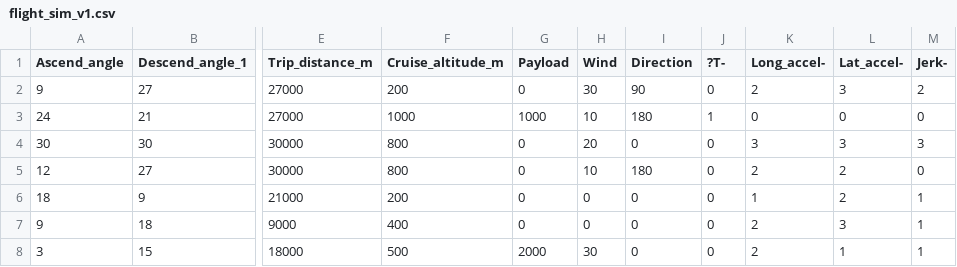
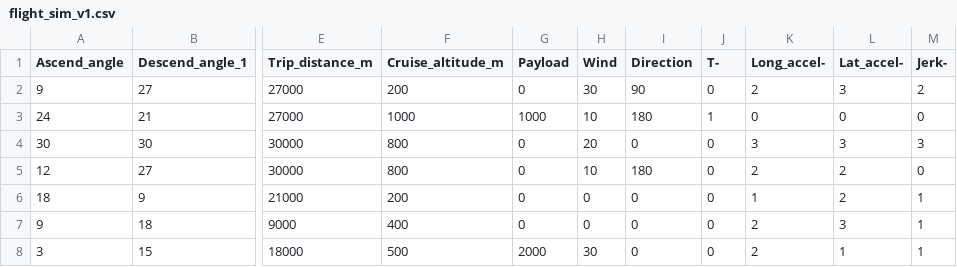
Before and after one commit to timm/espy, a CSV file: etc/data/flight_sim_v1.csv, drawn as a sheet; only a part is shown, gaps mark what is left out; the diff names each change by its address in the sheet, - before the commit and + after, or states it on an @@ line.

Commit message:
save

```diff
--- a/etc/data/flight_sim_v1.csv
+++ b/etc/data/flight_sim_v1.csv
-J1: ?T-
+J1: T-
```
